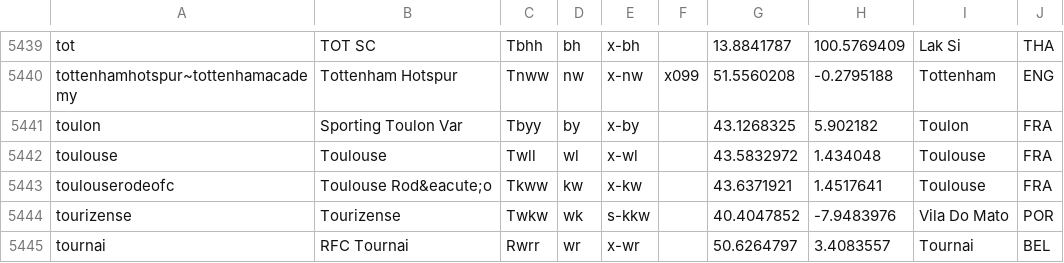
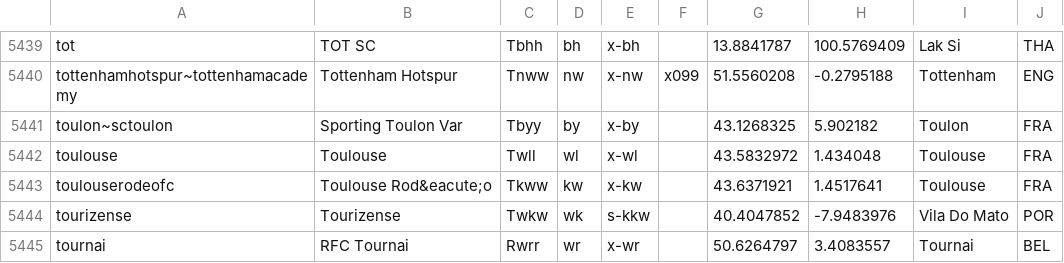
Before and after one commit to tshamilton/fitba, a CSV file: config/teams.csv, drawn as a sheet; only a part is shown, gaps mark what is left out.

```diff
--- a/config/teams.csv
+++ b/config/teams.csv
@@ -5440,3 +5440,3 @@ tot,TOT SC,Tbhh,bh,x-bh,,13.8841787,100.5769409,Lak Si,THA
 tottenhamhotspur~tottenhamacademy,Tottenham Hotspur,Tnww,nw,x-nw,x099,51.5560208,-0.2795188,Tottenham,ENG
-toulon,Sporting Toulon Var,Tbyy,by,x-by,,43.1268325,5.902182,Toulon,FRA
+toulon~sctoulon,Sporting Toulon Var,Tbyy,by,x-by,,43.1268325,5.902182,Toulon,FRA
 toulouse,Toulouse,Twll,wl,x-wl,,43.5832972,1.434048,Toulouse,FRA
```
